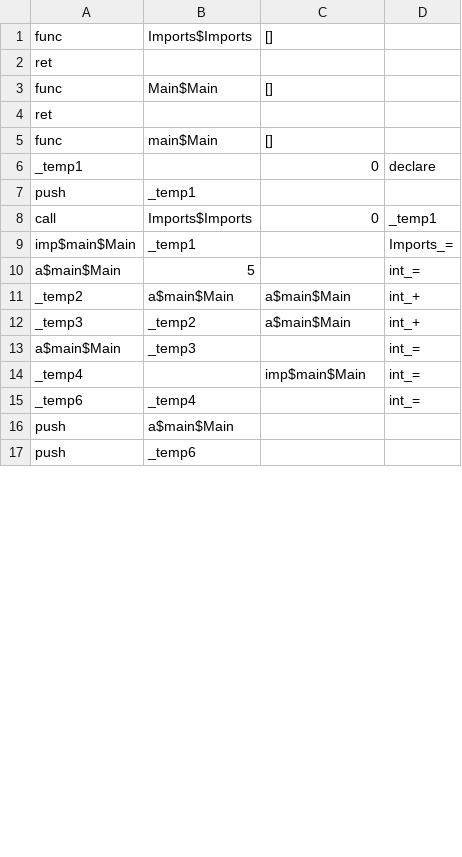
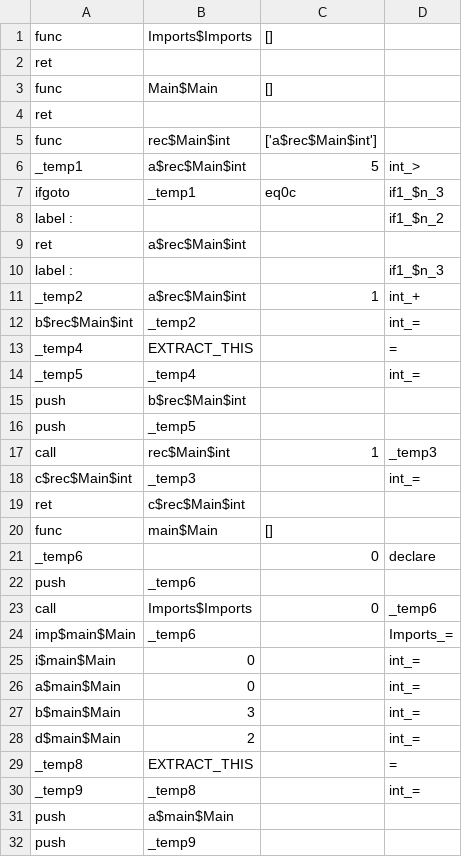
Before and after one commit to bhagwatgarg/jxpytemp, a CSV file: a.csv, drawn as a sheet; only a part is shown; the diff covers the shown part only.

```diff
--- a/a.csv
+++ b/a.csv
@@ -4,14 +4,29 @@ func,Main$Main,[],
 ret,,,
+func,rec$Main$int,['a$rec$Main$int'],
+_temp1,a$rec$Main$int,5,int_>
+ifgoto,_temp1,eq0c,if1_$n_3
+label :,,,if1_$n_2
+ret,a$rec$Main$int,,
+label :,,,if1_$n_3
+_temp2,a$rec$Main$int,1,int_+
+b$rec$Main$int,_temp2,,int_=
+_temp4,EXTRACT_THIS,,=
+_temp5,_temp4,,int_=
+push,b$rec$Main$int,,
+push,_temp5,,
+call,rec$Main$int,1,_temp3
+c$rec$Main$int,_temp3,,int_=
+ret,c$rec$Main$int,,
 func,main$Main,[],
-_temp1,,0,declare
-push,_temp1,,
-call,Imports$Imports,0,_temp1
-imp$main$Main,_temp1,,Imports_=
-a$main$Main,5,,int_=
-_temp2,a$main$Main,a$main$Main,int_+
-_temp3,_temp2,a$main$Main,int_+
-a$main$Main,_temp3,,int_=
-_temp4,,imp$main$Main,int_=
-_temp6,_temp4,,int_=
+_temp6,,0,declare
+push,_temp6,,
+call,Imports$Imports,0,_temp6
+imp$main$Main,_temp6,,Imports_=
+i$main$Main,0,,int_=
+a$main$Main,0,,int_=
+b$main$Main,3,,int_=
+d$main$Main,2,,int_=
+_temp8,EXTRACT_THIS,,=
+_temp9,_temp8,,int_=
 push,a$main$Main,,
-push,_temp6,,
+push,_temp9,,
```
Also changed, not shown: 6 added rows and 2 edited cells elsewhere in this file, 8 other files.
